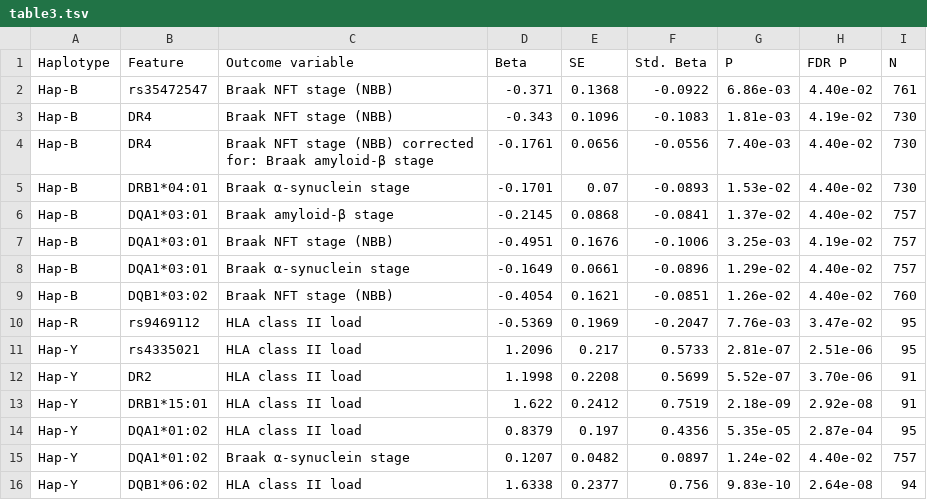
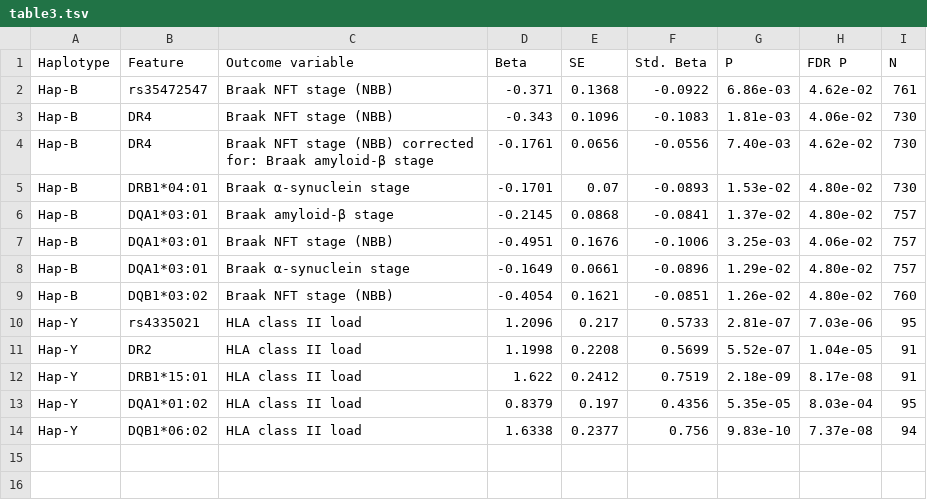
Before and after one commit to dalvarez15/hla-ii-fine-mapping, a TSV file: tables/table3.tsv, drawn as a sheet.

```diff
--- a/tables/table3.tsv
+++ b/tables/table3.tsv
@@ -1,16 +1,14 @@
 Haplotype	Feature	Outcome variable	Beta	SE	Std. Beta	P	FDR P	N
-Hap-B	rs35472547	Braak NFT stage (NBB)	-0.371	0.1368	-0.0922	6.86e-03	4.40e-02	761
-Hap-B	DR4	Braak NFT stage (NBB)	-0.343	0.1096	-0.1083	1.81e-03	4.19e-02	730
-Hap-B	DR4	Braak NFT stage (NBB) corrected for: Braak amyloid-β stage	-0.1761	0.0656	-0.0556	7.40e-03	4.40e-02	730
-Hap-B	DRB1*04:01	Braak α-synuclein stage	-0.1701	0.07	-0.0893	1.53e-02	4.40e-02	730
-Hap-B	DQA1*03:01	Braak amyloid-β stage	-0.2145	0.0868	-0.0841	1.37e-02	4.40e-02	757
-Hap-B	DQA1*03:01	Braak NFT stage (NBB)	-0.4951	0.1676	-0.1006	3.25e-03	4.19e-02	757
-Hap-B	DQA1*03:01	Braak α-synuclein stage	-0.1649	0.0661	-0.0896	1.29e-02	4.40e-02	757
-Hap-B	DQB1*03:02	Braak NFT stage (NBB)	-0.4054	0.1621	-0.0851	1.26e-02	4.40e-02	760
-Hap-R	rs9469112	HLA class II load	-0.5369	0.1969	-0.2047	7.76e-03	3.47e-02	95
-Hap-Y	rs4335021	HLA class II load	1.2096	0.217	0.5733	2.81e-07	2.51e-06	95
-Hap-Y	DR2	HLA class II load	1.1998	0.2208	0.5699	5.52e-07	3.70e-06	91
-Hap-Y	DRB1*15:01	HLA class II load	1.622	0.2412	0.7519	2.18e-09	2.92e-08	91
-Hap-Y	DQA1*01:02	HLA class II load	0.8379	0.197	0.4356	5.35e-05	2.87e-04	95
-Hap-Y	DQA1*01:02	Braak α-synuclein stage	0.1207	0.0482	0.0897	1.24e-02	4.40e-02	757
-Hap-Y	DQB1*06:02	HLA class II load	1.6338	0.2377	0.756	9.83e-10	2.64e-08	94
+Hap-B	rs35472547	Braak NFT stage (NBB)	-0.371	0.1368	-0.0922	6.86e-03	4.62e-02	761
+Hap-B	DR4	Braak NFT stage (NBB)	-0.343	0.1096	-0.1083	1.81e-03	4.06e-02	730
+Hap-B	DR4	Braak NFT stage (NBB) corrected for: Braak amyloid-β stage	-0.1761	0.0656	-0.0556	7.40e-03	4.62e-02	730
+Hap-B	DRB1*04:01	Braak α-synuclein stage	-0.1701	0.07	-0.0893	1.53e-02	4.80e-02	730
+Hap-B	DQA1*03:01	Braak amyloid-β stage	-0.2145	0.0868	-0.0841	1.37e-02	4.80e-02	757
+Hap-B	DQA1*03:01	Braak NFT stage (NBB)	-0.4951	0.1676	-0.1006	3.25e-03	4.06e-02	757
+Hap-B	DQA1*03:01	Braak α-synuclein stage	-0.1649	0.0661	-0.0896	1.29e-02	4.80e-02	757
+Hap-B	DQB1*03:02	Braak NFT stage (NBB)	-0.4054	0.1621	-0.0851	1.26e-02	4.80e-02	760
+Hap-Y	rs4335021	HLA class II load	1.2096	0.217	0.5733	2.81e-07	7.03e-06	95
+Hap-Y	DR2	HLA class II load	1.1998	0.2208	0.5699	5.52e-07	1.04e-05	91
+Hap-Y	DRB1*15:01	HLA class II load	1.622	0.2412	0.7519	2.18e-09	8.17e-08	91
+Hap-Y	DQA1*01:02	HLA class II load	0.8379	0.197	0.4356	5.35e-05	8.03e-04	95
+Hap-Y	DQB1*06:02	HLA class II load	1.6338	0.2377	0.756	9.83e-10	7.37e-08	94
```
Also changed, not shown: data_prep/nbb_replication_cohort/output/microglia_neuropathology_regression.csv, tables/supptable2.tsv, 3 other files.
